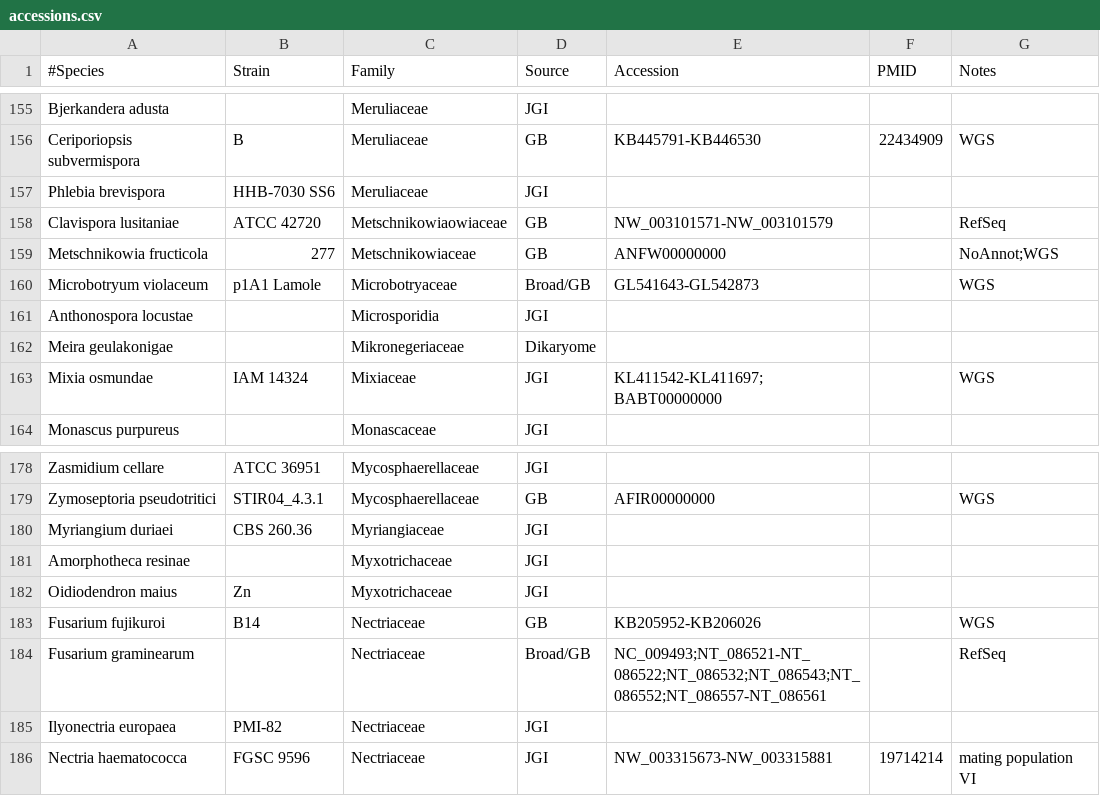
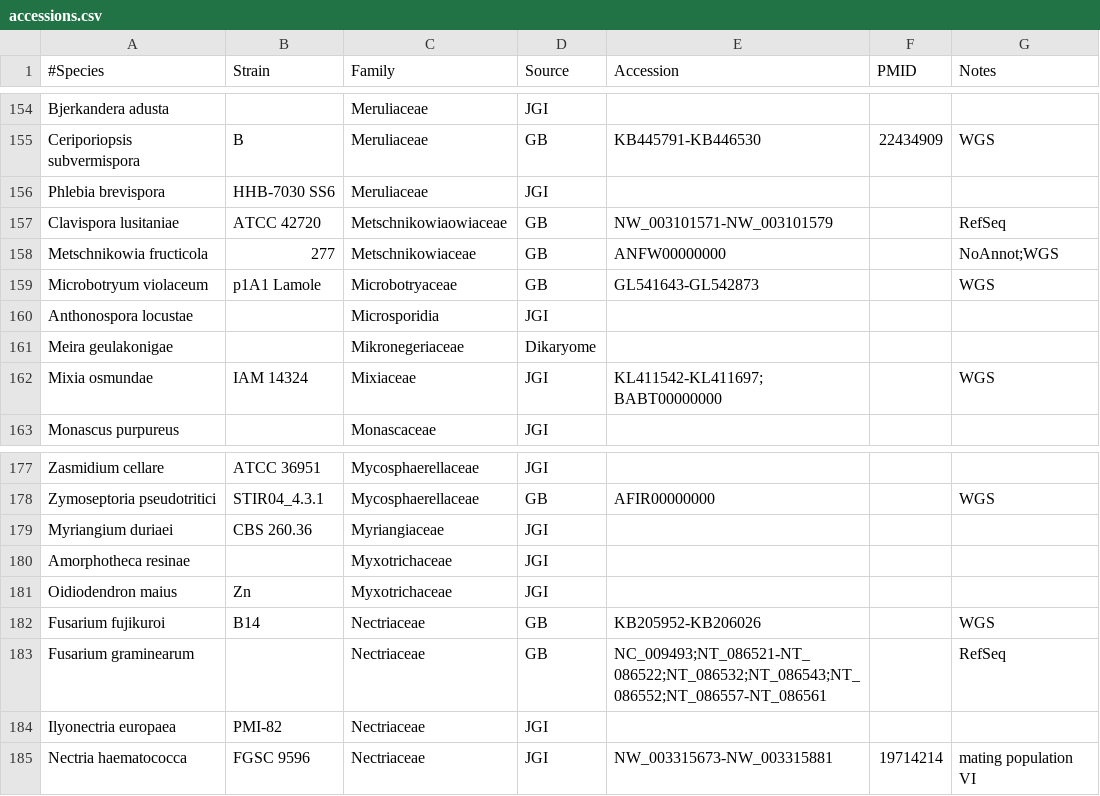
Before and after one commit to sjmondo/genomes, a CSV file: lib/accessions.csv, drawn as a sheet; only a part is shown, gaps mark what is left out; the diff covers the shown part only.

Commit message:
clarify source

```diff
--- a/lib/accessions.csv
+++ b/lib/accessions.csv
@@ -159,3 +158,3 @@
 "Metschnikowia fructicola",277,Metschnikowiaceae,GB,ANFW00000000,,NoAnnot;WGS
-"Microbotryum violaceum","p1A1 Lamole",Microbotryaceae,Broad/GB,GL541643-GL542873,,WGS
+"Microbotryum violaceum","p1A1 Lamole",Microbotryaceae,GB,GL541643-GL542873,,WGS
 "Anthonospora locustae",,Microsporidia,JGI,,,
@@ -183,3 +182,3 @@
 "Fusarium fujikuroi",B14,Nectriaceae,GB,KB205952-KB206026,,WGS
-"Fusarium graminearum",,Nectriaceae,Broad/GB,NC_009493;NT_086521-NT_086522;NT_086532;NT_086543;NT_086552;NT_086557-NT_086561,,RefSeq
+"Fusarium graminearum",,Nectriaceae,GB,NC_009493;NT_086521-NT_086522;NT_086532;NT_086543;NT_086552;NT_086557-NT_086561,,RefSeq
 "Ilyonectria europaea",PMI-82,Nectriaceae,JGI,,,
```
Also changed, not shown: 1 removed row and 6 edited cells elsewhere in this file.
